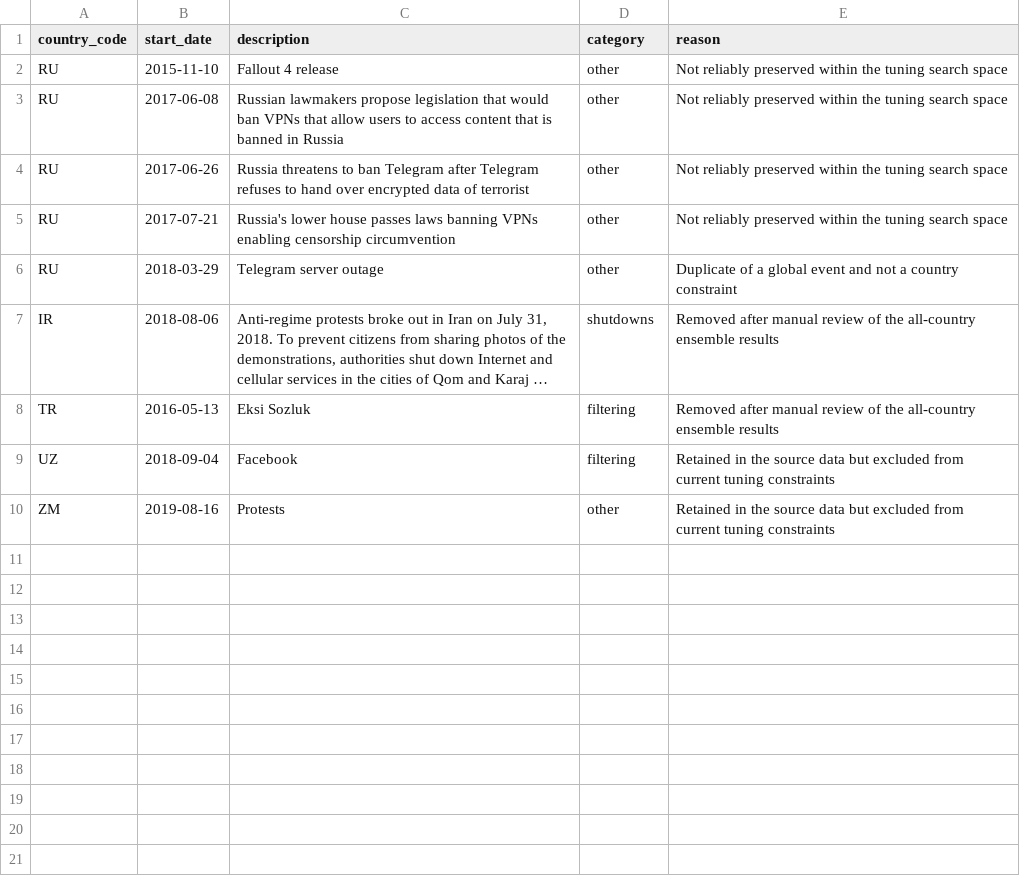
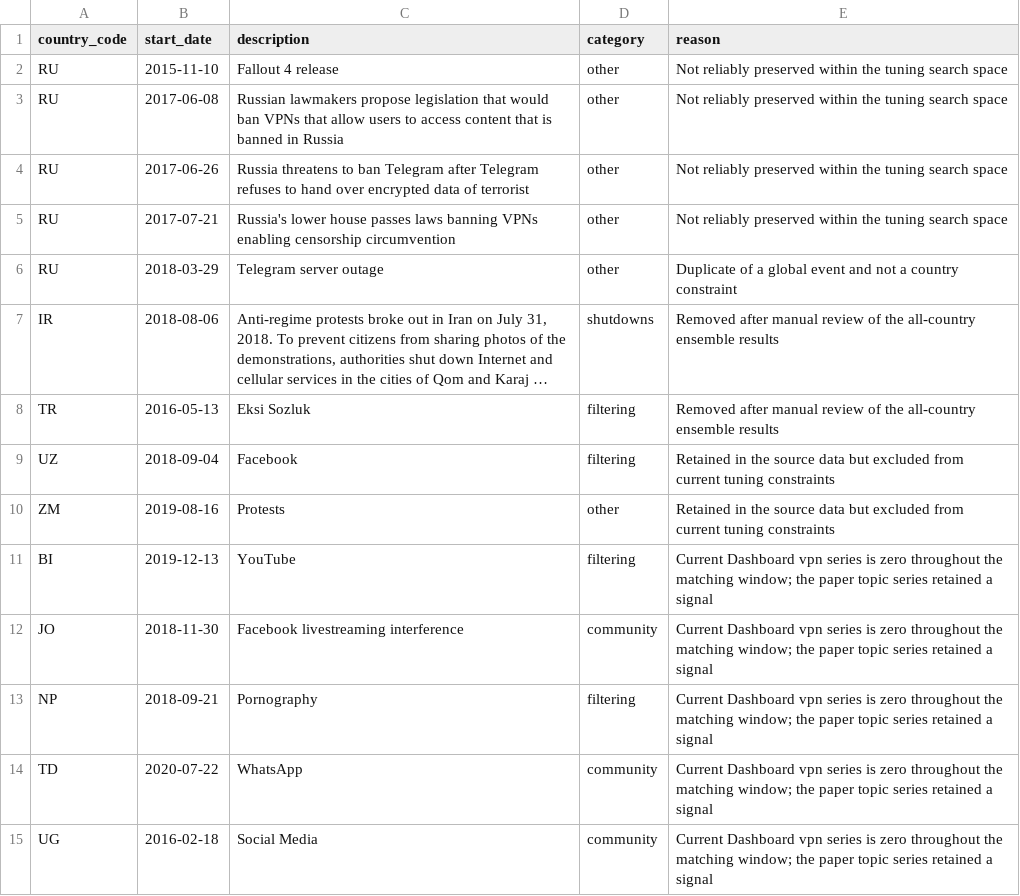
Before and after one commit to censoredplanet/cenalert, a CSV file: rust-detector/config/label-exclusions.csv, drawn as a sheet; long unchanged cells end in …; the diff names each change by its address in the sheet, - before the commit and + after, or states it on an @@ line.

Commit message:
Exclude labels absent from current dashboard series

```diff
--- a/rust-detector/config/label-exclusions.csv
+++ b/rust-detector/config/label-exclusions.csv
+row 11: BI | 2019-12-13 | YouTube | filtering | Current Dashboard vpn series is zero throughout the matching window; the paper topic series retained a signal
+row 12: JO | 2018-11-30 | Facebook livestreaming interference | community | Current Dashboard vpn series is zero throughout the matching window; the paper topic series retained a signal
+row 13: NP | 2018-09-21 | Pornography | filtering | Current Dashboard vpn series is zero throughout the matching window; the paper topic series retained a signal
+row 14: TD | 2020-07-22 | WhatsApp | community | Current Dashboard vpn series is zero throughout the matching window; the paper topic series retained a signal
+row 15: UG | 2016-02-18 | Social Media | community | Current Dashboard vpn series is zero throughout the matching window; the paper topic series retained a signal
```
